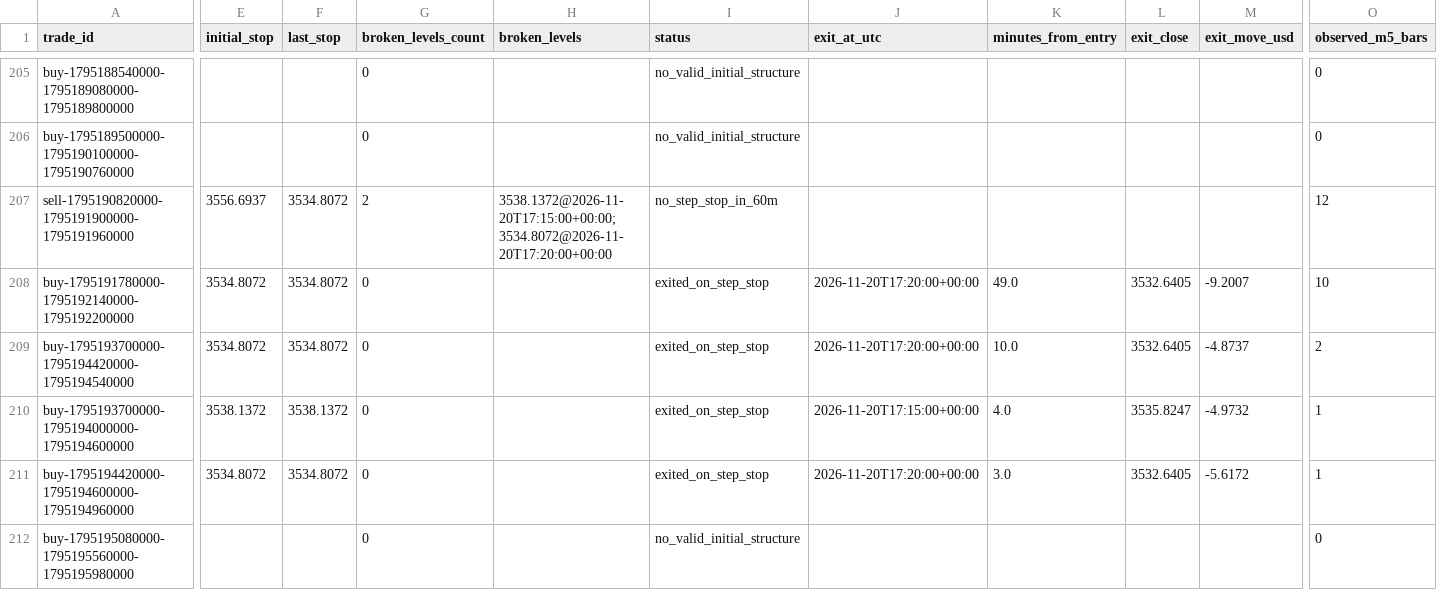
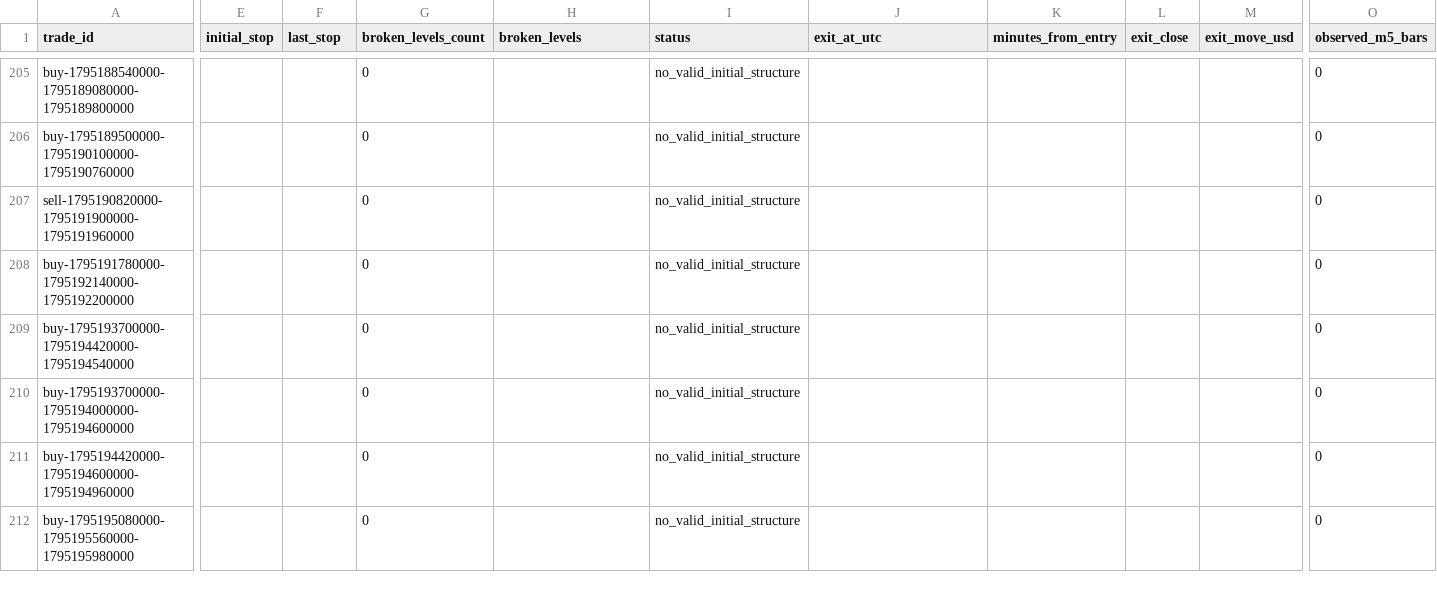
Before and after one commit to salehrbo1-cell/Alert-bot, a CSV file: research/sonic_paper/exit_rule_step_resistance.csv, drawn as a sheet; only a part is shown, gaps mark what is left out; the diff covers the shown part only; the diff names each change by its address in the sheet, - before the commit and + after, or states it on an @@ line.

```diff
--- a/research/sonic_paper/exit_rule_step_resistance.csv
+++ b/research/sonic_paper/exit_rule_step_resistance.csv
-E207 (initial_stop): 3556.6937
+E207 (initial_stop): (empty)
-F207:F209 (last_stop): 3534.8072
+F207:F209 (last_stop): (empty)
-G207 (broken_levels_count): 2
+G207 (broken_levels_count): 0
-H207 (broken_levels): 3538.1372@2026-11-20T17:15:00+00:00;3534.8072@2026-11-20T17:20:00+00:00
+H207 (broken_levels): (empty)
-I207 (status): no_step_stop_in_60m
+I207 (status): no_valid_initial_structure
-O207 (observed_m5_bars): 12
+O207 (observed_m5_bars): 0
-E208:E209 (initial_stop): 3534.8072
+E208:E209 (initial_stop): (empty)
-I208:I211 (status): exited_on_step_stop
+I208:I211 (status): no_valid_initial_structure
-J208:J209 (exit_at_utc): 2026-11-20T17:20:00+00:00
+J208:J209 (exit_at_utc): (empty)
-K208 (minutes_from_entry): 49.0
+K208 (minutes_from_entry): (empty)
-L208:L209 (exit_close): 3532.6405
+L208:L209 (exit_close): (empty)
-M208 (exit_move_usd): -9.2007
+M208 (exit_move_usd): (empty)
-O208 (observed_m5_bars): 10
+O208 (observed_m5_bars): 0
-K209 (minutes_from_entry): 10.0
+K209 (minutes_from_entry): (empty)
-M209 (exit_move_usd): -4.8737
+M209 (exit_move_usd): (empty)
-O209 (observed_m5_bars): 2
+O209 (observed_m5_bars): 0
-E210 (initial_stop): 3538.1372
+E210 (initial_stop): (empty)
-F210 (last_stop): 3538.1372
+F210 (last_stop): (empty)
-J210 (exit_at_utc): 2026-11-20T17:15:00+00:00
+J210 (exit_at_utc): (empty)
-K210 (minutes_from_entry): 4.0
+K210 (minutes_from_entry): (empty)
-L210 (exit_close): 3535.8247
+L210 (exit_close): (empty)
-M210 (exit_move_usd): -4.9732
+M210 (exit_move_usd): (empty)
-O210:O211 (observed_m5_bars): 1
+O210:O211 (observed_m5_bars): 0
-E211 (initial_stop): 3534.8072
+E211 (initial_stop): (empty)
-F211 (last_stop): 3534.8072
+F211 (last_stop): (empty)
-J211 (exit_at_utc): 2026-11-20T17:20:00+00:00
+J211 (exit_at_utc): (empty)
-K211 (minutes_from_entry): 3.0
+K211 (minutes_from_entry): (empty)
-L211 (exit_close): 3532.6405
+L211 (exit_close): (empty)
-M211 (exit_move_usd): -5.6172
+M211 (exit_move_usd): (empty)
```
Also changed, not shown: 20 edited cells elsewhere in this file, research/sonic_paper/exit_rule_m5_structure.csv, research/sonic_paper/exit_rule_structure_break.csv, 1 other file.
